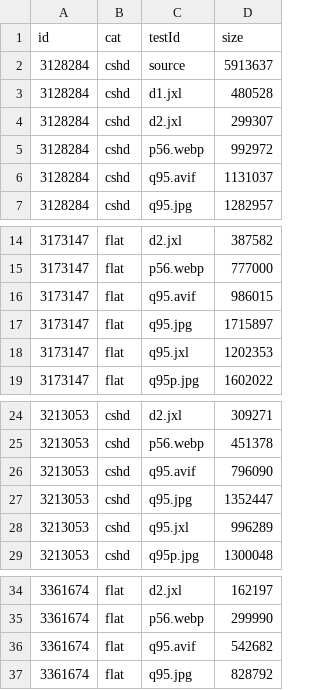
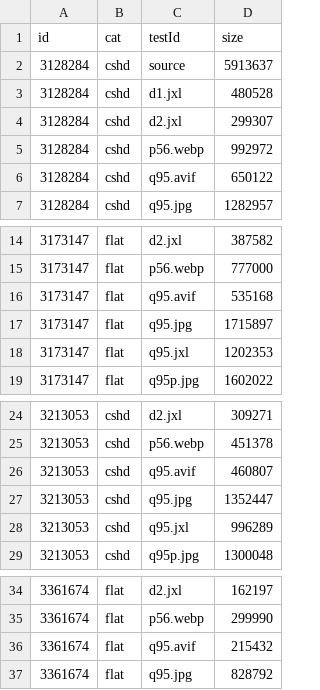
Before and after one commit to PoneyClairDeLune/derpi-image-corpus, a TSV file: data/local.lossy.size.tsv, drawn as a sheet; only a part is shown, gaps mark what is left out.

Commit message:
Adjusted params for AVIF lossy and JXL lossless.

```diff
--- a/data/local.lossy.size.tsv
+++ b/data/local.lossy.size.tsv
@@ -5,3 +5,3 @@ id	cat	testId	size
 3128284	cshd	p56.webp	992972
-3128284	cshd	q95.avif	1131037
+3128284	cshd	q95.avif	650122
 3128284	cshd	q95.jpg	1282957
@@ -15,3 +15,3 @@ id	cat	testId	size
 3173147	flat	p56.webp	777000
-3173147	flat	q95.avif	986015
+3173147	flat	q95.avif	535168
 3173147	flat	q95.jpg	1715897
@@ -25,3 +25,3 @@ id	cat	testId	size
 3213053	cshd	p56.webp	451378
-3213053	cshd	q95.avif	796090
+3213053	cshd	q95.avif	460807
 3213053	cshd	q95.jpg	1352447
@@ -35,3 +35,3 @@ id	cat	testId	size
 3361674	flat	p56.webp	299990
-3361674	flat	q95.avif	542682
+3361674	flat	q95.avif	215432
 3361674	flat	q95.jpg	828792
```
Also changed, not shown: data/local.lossy.ssim.tsv, 3 other files.
